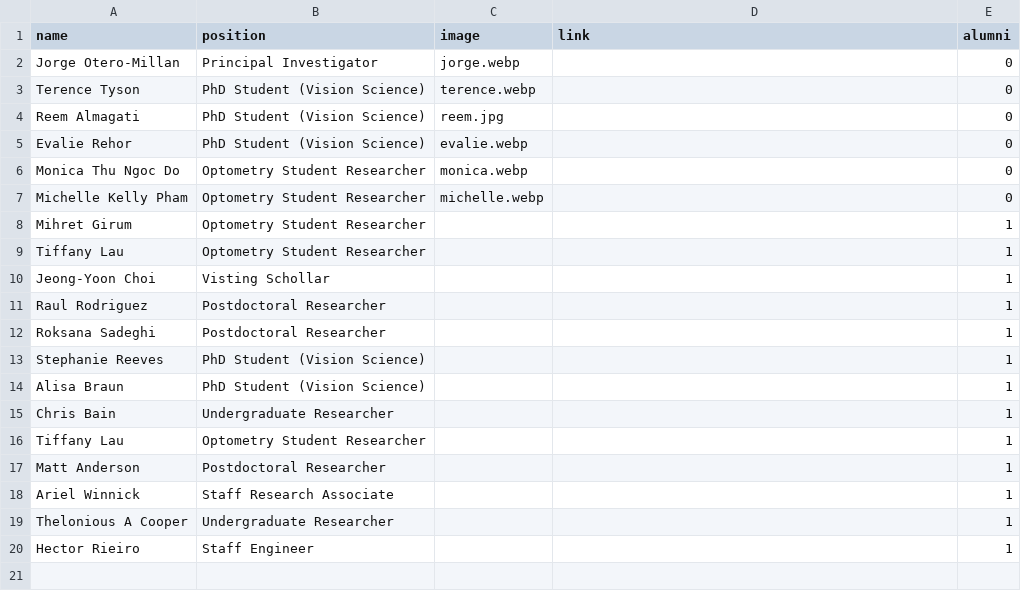
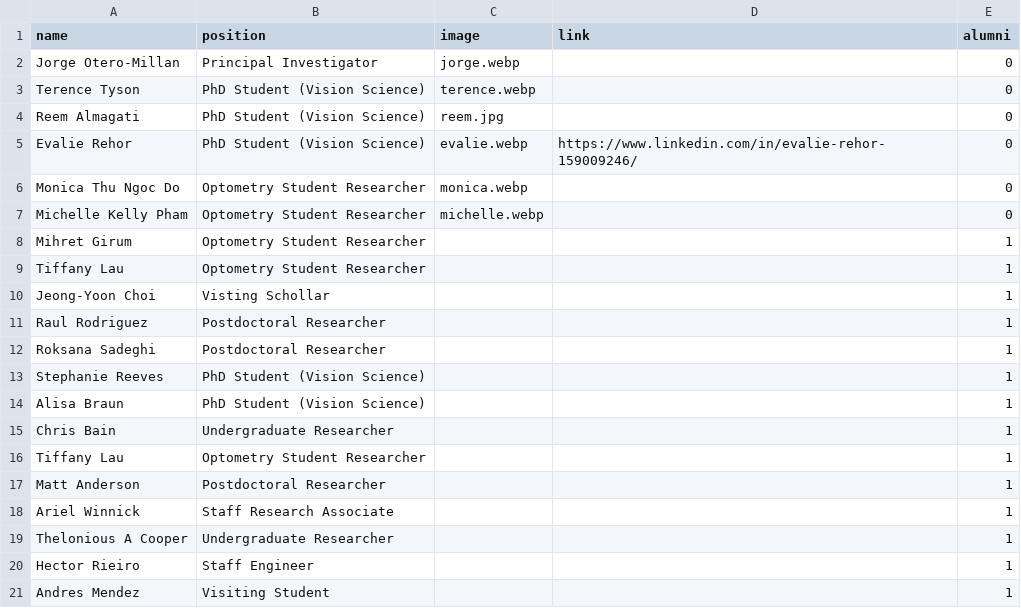
Before and after one commit to ocular-motor-lab/om-lab-website, a CSV file: people.csv, drawn as a sheet.

```diff
--- a/people.csv
+++ b/people.csv
@@ -4,3 +4,3 @@ Terence Tyson,PhD Student (Vision Science),terence.webp,,0
 Reem Almagati,PhD Student (Vision Science),reem.jpg,,0
-Evalie Rehor,PhD Student (Vision Science),evalie.webp,,0
+Evalie Rehor,PhD Student (Vision Science),evalie.webp,https://www.linkedin.com/in/evalie-rehor-159009246/,0
 Monica Thu Ngoc Do,Optometry Student Researcher,monica.webp,,0
@@ -20 +20,2 @@ Thelonious A Cooper,Undergraduate Researcher,,,1
 Hector Rieiro,Staff Engineer,,,1
+Andres Mendez,Visiting Student,,,1
```
Also changed, not shown: 6 other files.
